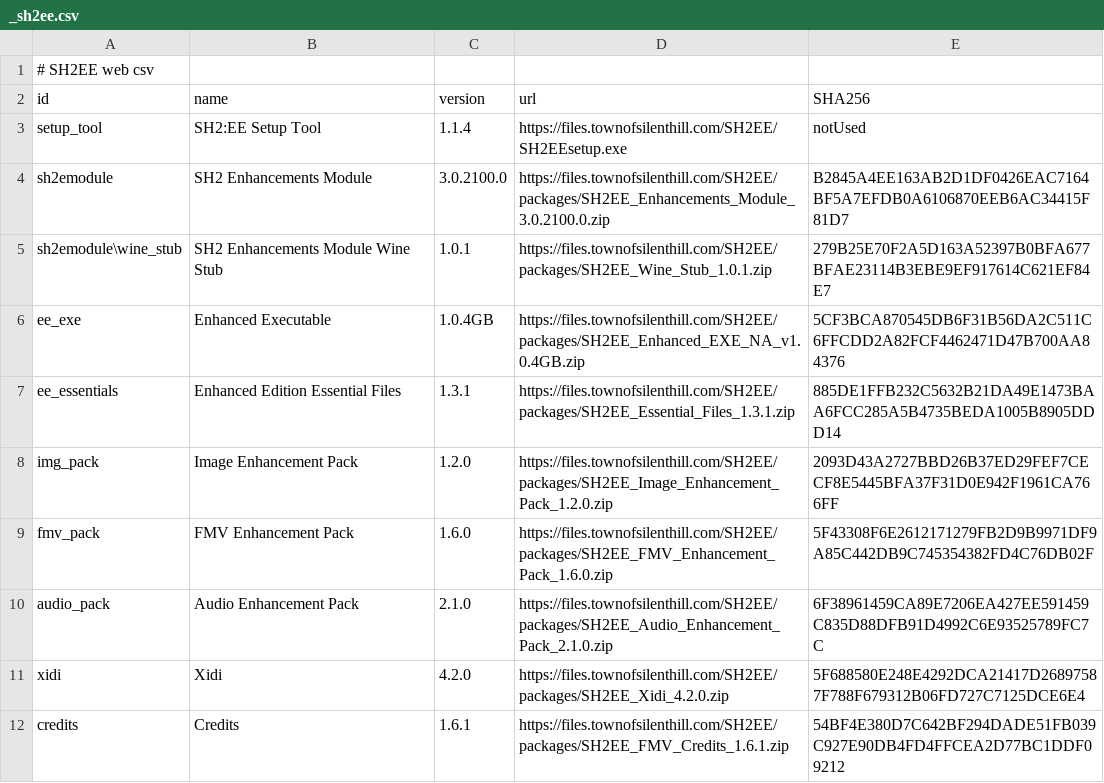
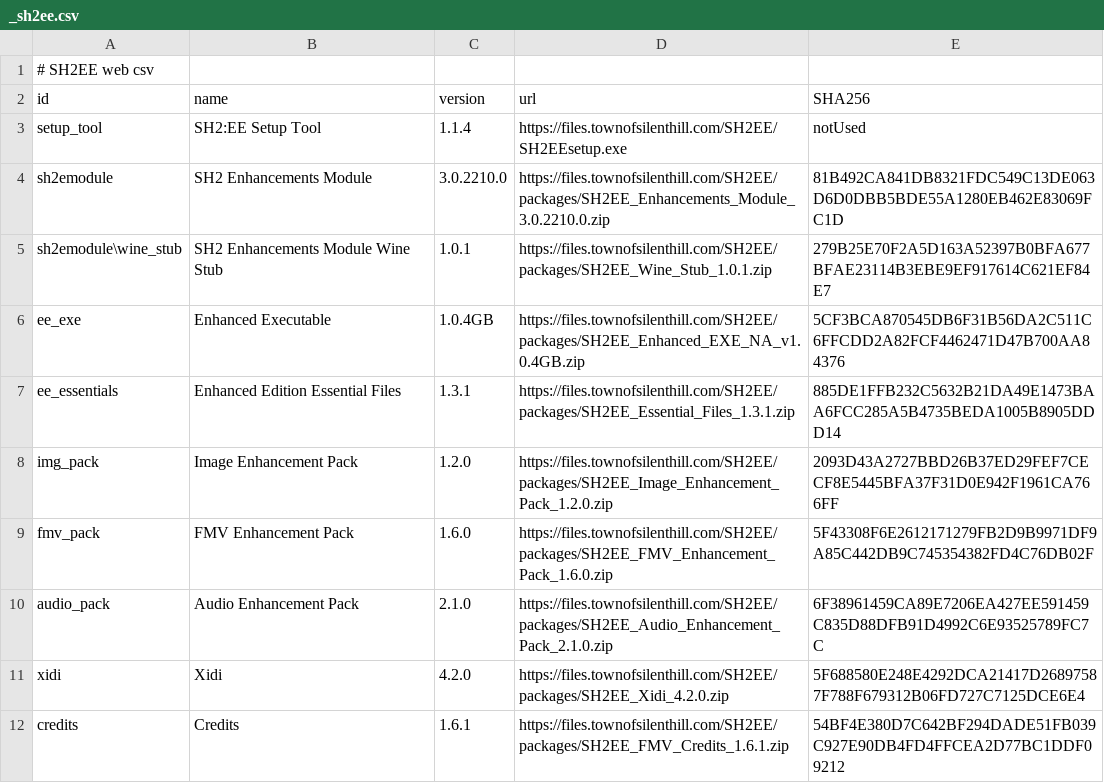
Before and after one commit to elishacloud/Silent-Hill-2-Enhancements, a CSV file: Resources/_sh2ee.csv, drawn as a sheet.

Commit message:
Update _sh2ee.csv

```diff
--- a/Resources/_sh2ee.csv
+++ b/Resources/_sh2ee.csv
@@ -3,3 +3,3 @@ id,name,version,url,SHA256
 setup_tool,SH2:EE Setup Tool,1.1.4,https://files.townofsilenthill.com/SH2EE/SH2EEsetup.exe,notUsed
-sh2emodule,SH2 Enhancements Module,3.0.2100.0,https://files.townofsilenthill.com/SH2EE/packages/SH2EE_Enhancements_Module_3.0.2100.0.zip,B2845A4EE163AB2D1DF0426EAC7164BF5A7EFDB0A6106870EEB6AC34415F81D7
+sh2emodule,SH2 Enhancements Module,3.0.2210.0,https://files.townofsilenthill.com/SH2EE/packages/SH2EE_Enhancements_Module_3.0.2210.0.zip,81B492CA841DB8321FDC549C13DE063D6D0DBB5BDE55A1280EB462E83069FC1D
 sh2emodule\wine_stub,SH2 Enhancements Module Wine Stub,1.0.1,https://files.townofsilenthill.com/SH2EE/packages/SH2EE_Wine_Stub_1.0.1.zip,279B25E70F2A5D163A52397B0BFA677BFAE23114B3EBE9EF917614C621EF84E7
```
